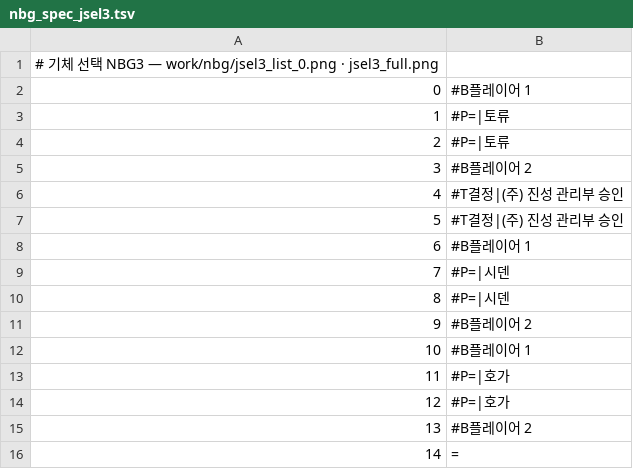
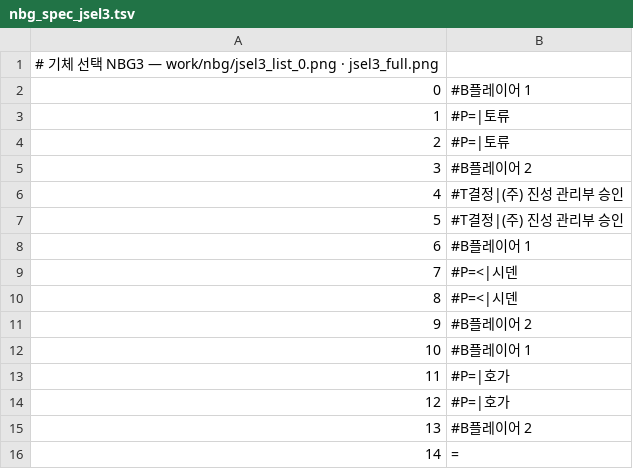
Before and after one commit to hospi0/soukyuu-kr-patch, a TSV file: work/text/nbg_spec_jsel3.tsv, drawn as a sheet.

```diff
--- a/work/text/nbg_spec_jsel3.tsv
+++ b/work/text/nbg_spec_jsel3.tsv
@@ -8,4 +8,4 @@
 6	#B플레이어 1
-7	#P=|시덴
-8	#P=|시덴
+7	#P=<|시덴
+8	#P=<|시덴
 9	#B플레이어 2
```
Also changed, not shown: work/text/kr_ingame.tsv, work/text/kr_pm_detail.tsv, 30 other files.
